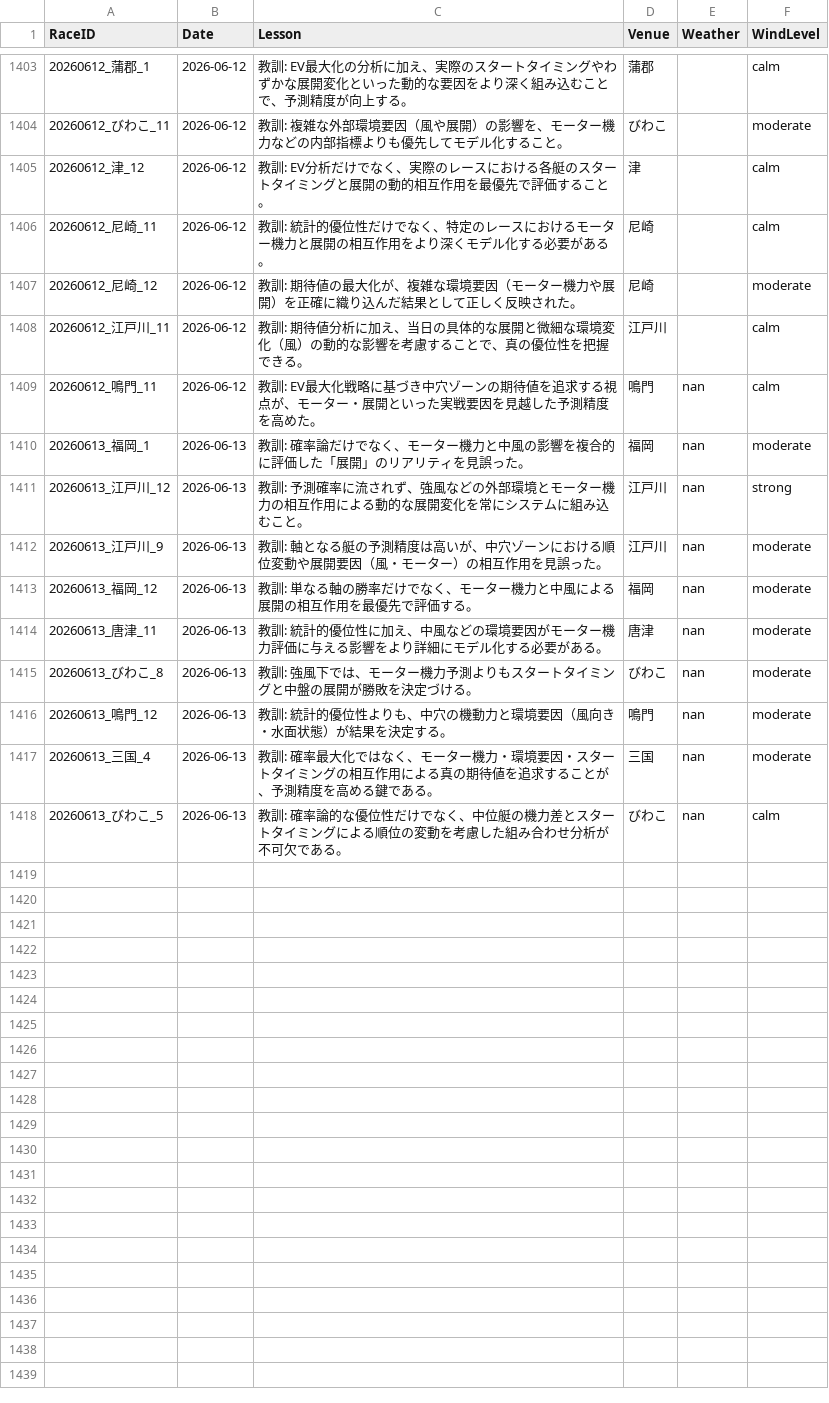
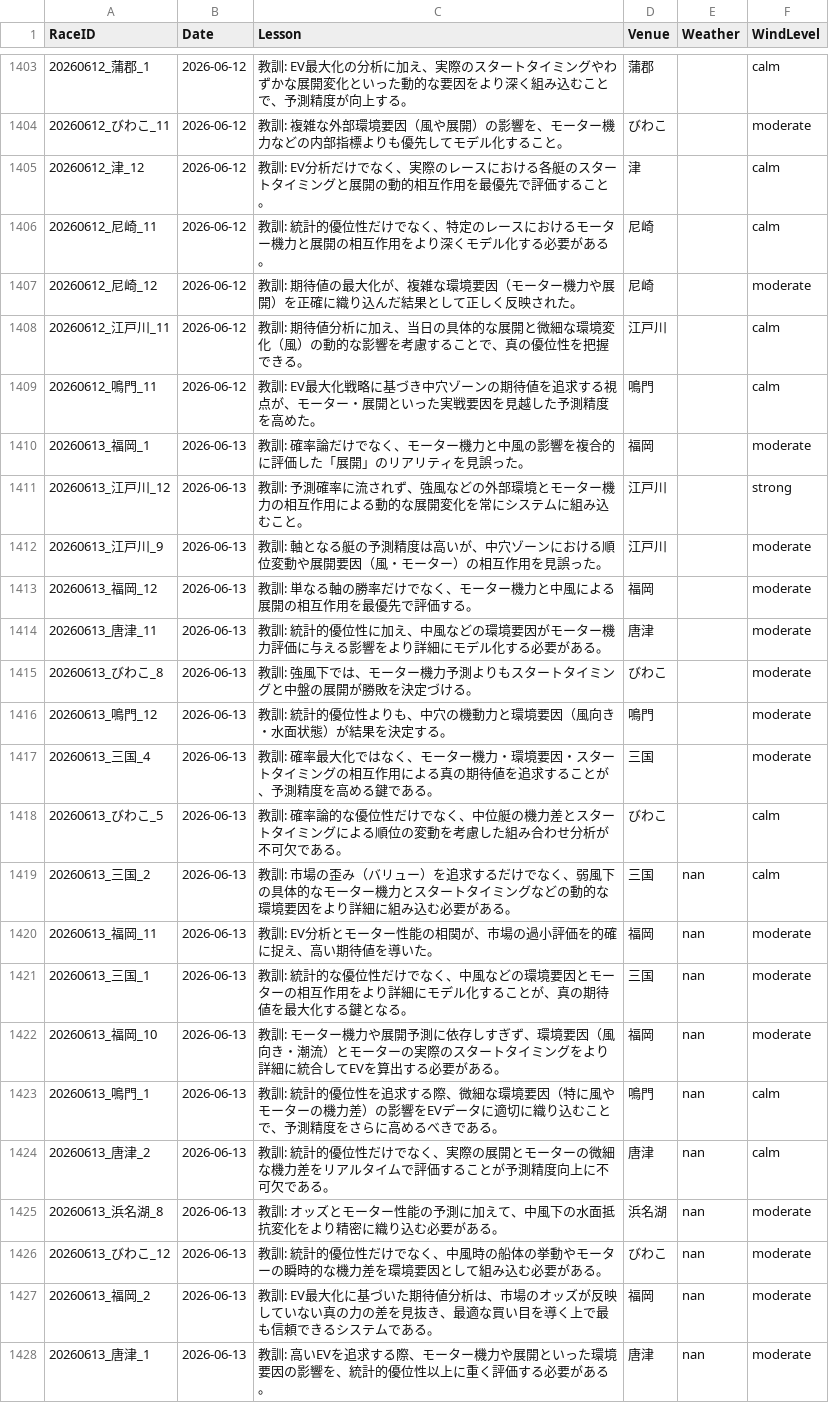
Before and after one commit to kids-masaru/Play, a CSV file: dashboard/public/daily_data/daily_reflections.csv, drawn as a sheet; only a part is shown, gaps mark what is left out.

```diff
--- a/dashboard/public/daily_data/daily_reflections.csv
+++ b/dashboard/public/daily_data/daily_reflections.csv
@@ -1411,11 +1411,21 @@ RaceID,Date,Lesson,Venue,Weather,WindLevel
 20260612_江戸川_11,2026-06-12,教訓: 期待値分析に加え、当日の具体的な展開と微細な環境変化（風）の動的な影響を考慮することで、真の優位性を把握できる。,江戸川,,calm
-20260612_鳴門_11,2026-06-12,教訓: EV最大化戦略に基づき中穴ゾーンの期待値を追求する視点が、モーター・展開といった実戦要因を見越した予測精度を高めた。,鳴門,nan,calm
-20260613_福岡_1,2026-06-13,教訓: 確率論だけでなく、モーター機力と中風の影響を複合的に評価した「展開」のリアリティを見誤った。,福岡,nan,moderate
-20260613_江戸川_12,2026-06-13,教訓: 予測確率に流されず、強風などの外部環境とモーター機力の相互作用による動的な展開変化を常にシステムに組み込むこと。,江戸川,nan,strong
-20260613_江戸川_9,2026-06-13,教訓: 軸となる艇の予測精度は高いが、中穴ゾーンにおける順位変動や展開要因（風・モーター）の相互作用を見誤った。,江戸川,nan,moderate
-20260613_福岡_12,2026-06-13,教訓: 単なる軸の勝率だけでなく、モーター機力と中風による展開の相互作用を最優先で評価する。,福岡,nan,moderate
-20260613_唐津_11,2026-06-13,教訓: 統計的優位性に加え、中風などの環境要因がモーター機力評価に与える影響をより詳細にモデル化する必要がある。,唐津,nan,moderate
-20260613_びわこ_8,2026-06-13,教訓: 強風下では、モーター機力予測よりもスタートタイミングと中盤の展開が勝敗を決定づける。,びわこ,nan,moderate
-20260613_鳴門_12,2026-06-13,教訓: 統計的優位性よりも、中穴の機動力と環境要因（風向き・水面状態）が結果を決定する。,鳴門,nan,moderate
-20260613_三国_4,2026-06-13,教訓: 確率最大化ではなく、モーター機力・環境要因・スタートタイミングの相互作用による真の期待値を追求することが、予測精度を高める鍵である。,三国,nan,moderate
-20260613_びわこ_5,2026-06-13,教訓: 確率論的な優位性だけでなく、中位艇の機力差とスタートタイミングによる順位の変動を考慮した組み合わせ分析が不可欠である。,びわこ,nan,calm
+20260612_鳴門_11,2026-06-12,教訓: EV最大化戦略に基づき中穴ゾーンの期待値を追求する視点が、モーター・展開といった実戦要因を見越した予測精度を高めた。,鳴門,,calm
+20260613_福岡_1,2026-06-13,教訓: 確率論だけでなく、モーター機力と中風の影響を複合的に評価した「展開」のリアリティを見誤った。,福岡,,moderate
+20260613_江戸川_12,2026-06-13,教訓: 予測確率に流されず、強風などの外部環境とモーター機力の相互作用による動的な展開変化を常にシステムに組み込むこと。,江戸川,,strong
+20260613_江戸川_9,2026-06-13,教訓: 軸となる艇の予測精度は高いが、中穴ゾーンにおける順位変動や展開要因（風・モーター）の相互作用を見誤った。,江戸川,,moderate
+20260613_福岡_12,2026-06-13,教訓: 単なる軸の勝率だけでなく、モーター機力と中風による展開の相互作用を最優先で評価する。,福岡,,moderate
+20260613_唐津_11,2026-06-13,教訓: 統計的優位性に加え、中風などの環境要因がモーター機力評価に与える影響をより詳細にモデル化する必要がある。,唐津,,moderate
+20260613_びわこ_8,2026-06-13,教訓: 強風下では、モーター機力予測よりもスタートタイミングと中盤の展開が勝敗を決定づける。,びわこ,,moderate
+20260613_鳴門_12,2026-06-13,教訓: 統計的優位性よりも、中穴の機動力と環境要因（風向き・水面状態）が結果を決定する。,鳴門,,moderate
+20260613_三国_4,2026-06-13,教訓: 確率最大化ではなく、モーター機力・環境要因・スタートタイミングの相互作用による真の期待値を追求することが、予測精度を高める鍵である。,三国,,moderate
+20260613_びわこ_5,2026-06-13,教訓: 確率論的な優位性だけでなく、中位艇の機力差とスタートタイミングによる順位の変動を考慮した組み合わせ分析が不可欠である。,びわこ,,calm
+20260613_三国_2,2026-06-13,教訓: 市場の歪み（バリュー）を追求するだけでなく、弱風下の具体的なモーター機力とスタートタイミングなどの動的な環境要因をより詳細に組み込む必要がある。,三国,nan,calm
+20260613_福岡_11,2026-06-13,教訓: EV分析とモーター性能の相関が、市場の過小評価を的確に捉え、高い期待値を導いた。,福岡,nan,moderate
+20260613_三国_1,2026-06-13,教訓: 統計的な優位性だけでなく、中風などの環境要因とモーターの相互作用をより詳細にモデル化することが、真の期待値を最大化する鍵となる。,三国,nan,moderate
+20260613_福岡_10,2026-06-13,教訓: モーター機力や展開予測に依存しすぎず、環境要因（風向き・潮流）とモーターの実際のスタートタイミングをより詳細に統合してEVを算出する必要がある。,福岡,nan,moderate
+20260613_鳴門_1,2026-06-13,教訓: 統計的優位性を追求する際、微細な環境要因（特に風やモーターの機力差）の影響をEVデータに適切に織り込むことで、予測精度をさらに高めるべきである。,鳴門,nan,calm
+20260613_唐津_2,2026-06-13,教訓: 統計的優位性だけでなく、実際の展開とモーターの微細な機力差をリアルタイムで評価することが予測精度向上に不可欠である。,唐津,nan,calm
+20260613_浜名湖_8,2026-06-13,教訓: オッズとモーター性能の予測に加えて、中風下の水面抵抗変化をより精密に織り込む必要がある。,浜名湖,nan,moderate
+20260613_びわこ_12,2026-06-13,教訓: 統計的優位性だけでなく、中風時の船体の挙動やモーターの瞬時的な機力差を環境要因として組み込む必要がある。,びわこ,nan,moderate
+20260613_福岡_2,2026-06-13,教訓: EV最大化に基づいた期待値分析は、市場のオッズが反映していない真の力の差を見抜き、最適な買い目を導く上で最も信頼できるシステムである。,福岡,nan,moderate
+20260613_唐津_1,2026-06-13,教訓: 高いEVを追求する際、モーター機力や展開といった環境要因の影響を、統計的優位性以上に重く評価する必要がある。,唐津,nan,moderate
```
Also changed, not shown: daily_data/daily_reflections.csv, 7 other files.
